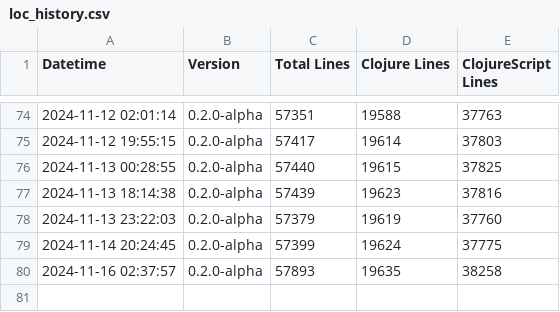
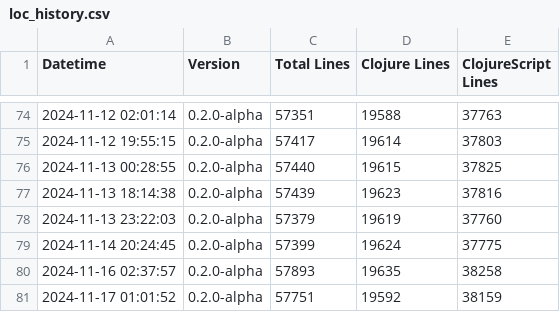
Before and after one commit to ryrobes/rvbbit, a CSV file: loc_history.csv, drawn as a sheet; only a part is shown, gaps mark what is left out.

```diff
--- a/loc_history.csv
+++ b/loc_history.csv
@@ -80 +80,2 @@ Datetime,Version,Total Lines,Clojure Lines,ClojureScript Lines
 2024-11-16 02:37:57,0.2.0-alpha,57893,19635,38258
+2024-11-17 01:01:52,0.2.0-alpha,57751,19592,38159
```
Also changed, not shown: 15 other files.
